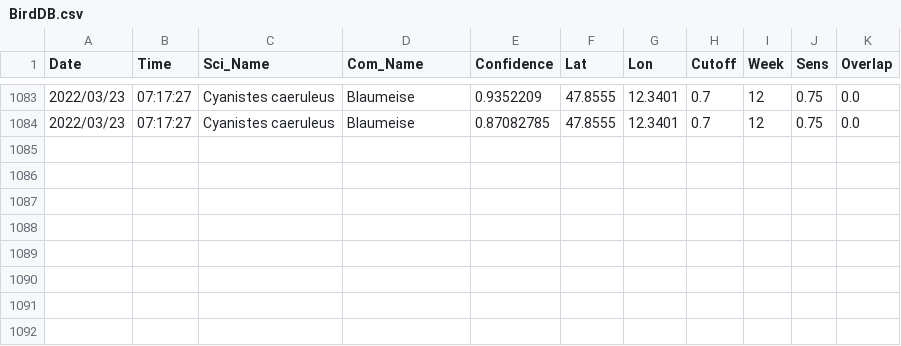
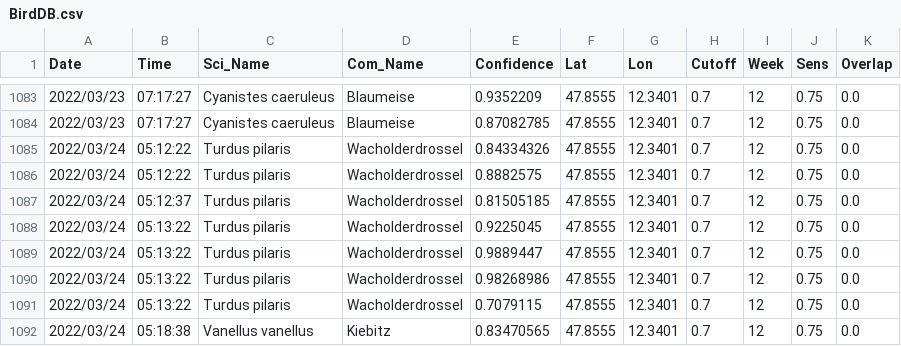
Before and after one commit to gitalm/BirdNetPiGitHub, a CSV file: BirdDB.csv, drawn as a sheet; only a part is shown, gaps mark what is left out; the diff names each change by its address in the sheet, - before the commit and + after, or states it on an @@ line.

Commit message:
BirdNET-PI Solar

```diff
--- a/BirdDB.csv
+++ b/BirdDB.csv
+row 1085: 2022/03/24 | 05:12:22 | Turdus pilaris | Wacholderdrossel | 0.84334326 | 47.8555 | 12.3401 | 0.7 | 12 | 0.75 | 0.0
+row 1086: 2022/03/24 | 05:12:22 | Turdus pilaris | Wacholderdrossel | 0.8882575 | 47.8555 | 12.3401 | 0.7 | 12 | 0.75 | 0.0
+row 1087: 2022/03/24 | 05:12:37 | Turdus pilaris | Wacholderdrossel | 0.81505185 | 47.8555 | 12.3401 | 0.7 | 12 | 0.75 | 0.0
+row 1088: 2022/03/24 | 05:13:22 | Turdus pilaris | Wacholderdrossel | 0.9225045 | 47.8555 | 12.3401 | 0.7 | 12 | 0.75 | 0.0
+row 1089: 2022/03/24 | 05:13:22 | Turdus pilaris | Wacholderdrossel | 0.9889447 | 47.8555 | 12.3401 | 0.7 | 12 | 0.75 | 0.0
+row 1090: 2022/03/24 | 05:13:22 | Turdus pilaris | Wacholderdrossel | 0.98268986 | 47.8555 | 12.3401 | 0.7 | 12 | 0.75 | 0.0
+row 1091: 2022/03/24 | 05:13:22 | Turdus pilaris | Wacholderdrossel | 0.7079115 | 47.8555 | 12.3401 | 0.7 | 12 | 0.75 | 0.0
+row 1092: 2022/03/24 | 05:18:38 | Vanellus vanellus | Kiebitz | 0.83470565 | 47.8555 | 12.3401 | 0.7 | 12 | 0.75 | 0.0
```
Also changed, not shown: 7 other files.
